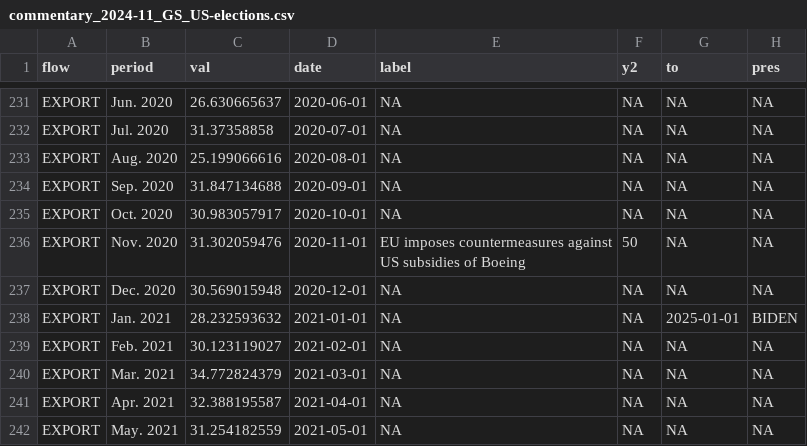
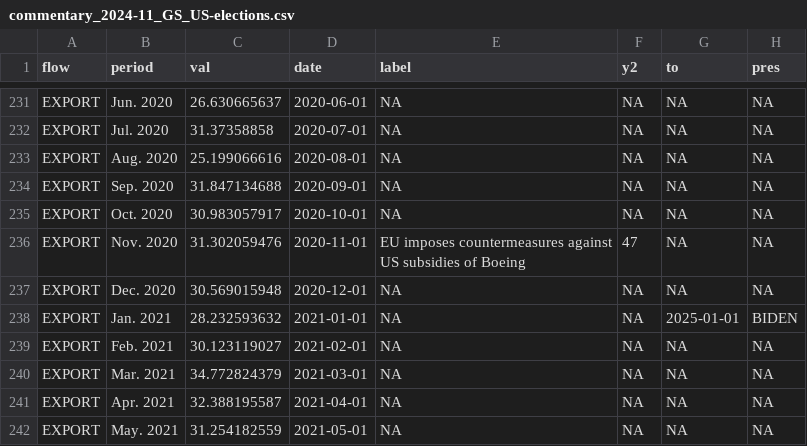
Before and after one commit to euissR/commentary, a CSV file: 2024_11 US elections/commentary_2024-11_GS_US-elections.csv, drawn as a sheet; only a part is shown, gaps mark what is left out.

Commit message:
Update commentary_2024-11_GS_US-elections.csv

```diff
--- a/2024_11 US elections/commentary_2024-11_GS_US-elections.csv
+++ b/2024_11 US elections/commentary_2024-11_GS_US-elections.csv
@@ -235,3 +235,3 @@ EXPORT,Sep. 2020,31.847134688,2020-09-01,NA,NA,NA,NA
 EXPORT,Oct. 2020,30.983057917,2020-10-01,NA,NA,NA,NA
-EXPORT,Nov. 2020,31.302059476,2020-11-01,EU imposes countermeasures against US subsidies of Boeing,50,NA,NA
+EXPORT,Nov. 2020,31.302059476,2020-11-01,EU imposes countermeasures against US subsidies of Boeing,47,NA,NA
 EXPORT,Dec. 2020,30.569015948,2020-12-01,NA,NA,NA,NA
```
